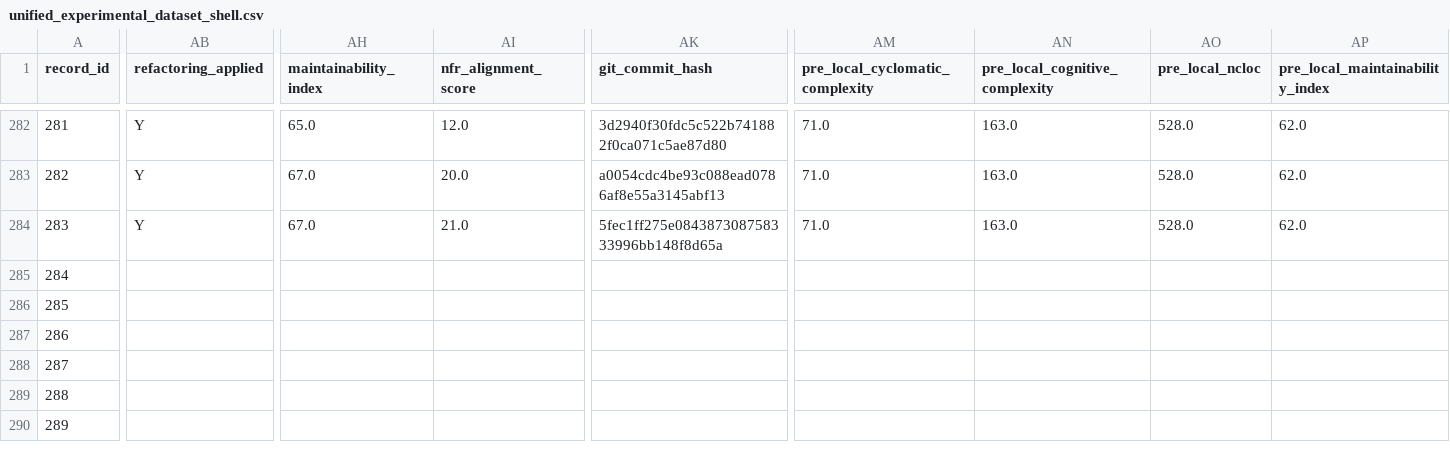
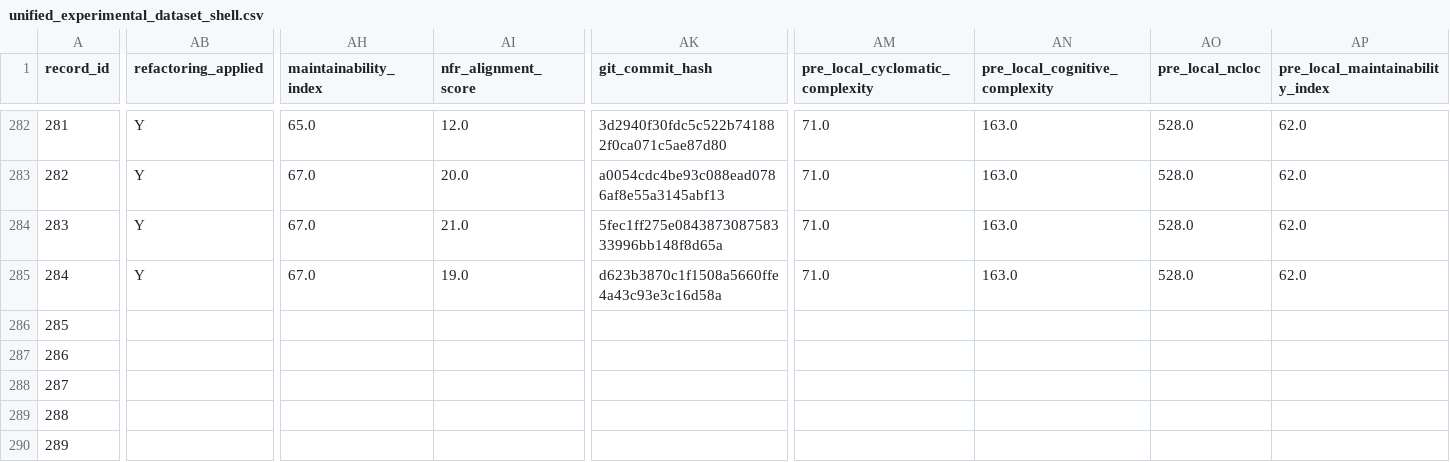
Before and after one commit to dhillii/reducing-technical-debt-praxis-experiment, a CSV file: data/unified_experimental_dataset_shell.csv, drawn as a sheet; only a part is shown, gaps mark what is left out; the diff covers the shown part only; the diff names each change by its address in the sheet, - before the commit and + after, or states it on an @@ line.

Commit message:
File 0035 | Ghost | nfr_enriched | Run 3
Commit metadata (YAML-style header):
---
record_id: 285
file_id: 35
project_name: Ghost
file_name: stripe-migrations.js
condition: nfr_enriched
run_number: 3
llm_model: claude-sonnet-4-6
llm_temperature: 0.0
prompt_tokens: 6211
completion_tokens: 5375
total_tokens: 11586
timestamp: 2026-03-23T07:14:30.055477Z
---

Refactored code for stripe-migrations.js addressing SonarCloud issues.
Pre-refactoring CC: 98

Code path: conditions/nfr_enriched/file_0035/run_3.js

```diff
--- a/data/unified_experimental_dataset_shell.csv
+++ b/data/unified_experimental_dataset_shell.csv
-AB285 (refactoring_applied): (empty)
+AB285 (refactoring_applied): Y
-AH285 (maintainability_index): (empty)
+AH285 (maintainability_index): 67.0
-AI285 (nfr_alignment_score): (empty)
+AI285 (nfr_alignment_score): 19.0
-AK285 (git_commit_hash): (empty)
+AK285 (git_commit_hash): d623b3870c1f1508a5660ffe4a43c93e3c16d58a
-AM285 (pre_local_cyclomatic_complexity): (empty)
+AM285 (pre_local_cyclomatic_complexity): 71.0
-AN285 (pre_local_cognitive_complexity): (empty)
+AN285 (pre_local_cognitive_complexity): 163.0
-AO285 (pre_local_ncloc): (empty)
+AO285 (pre_local_ncloc): 528.0
-AP285 (pre_local_maintainability_index): (empty)
+AP285 (pre_local_maintainability_index): 62.0
```
Also changed, not shown: 8 edited cells elsewhere in this file, 1 other file.
